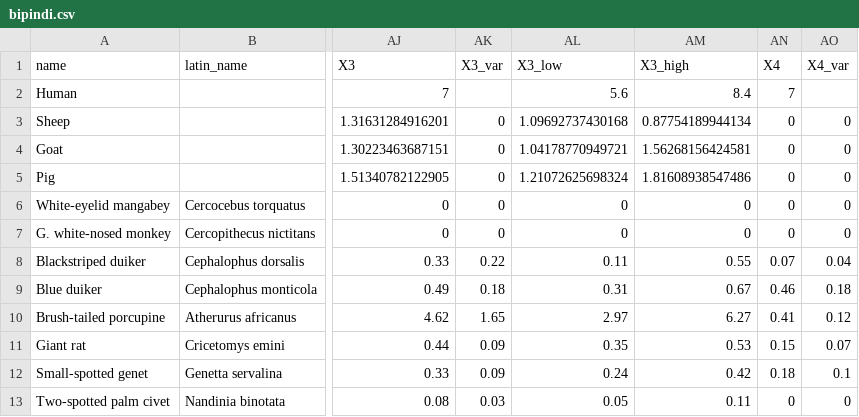
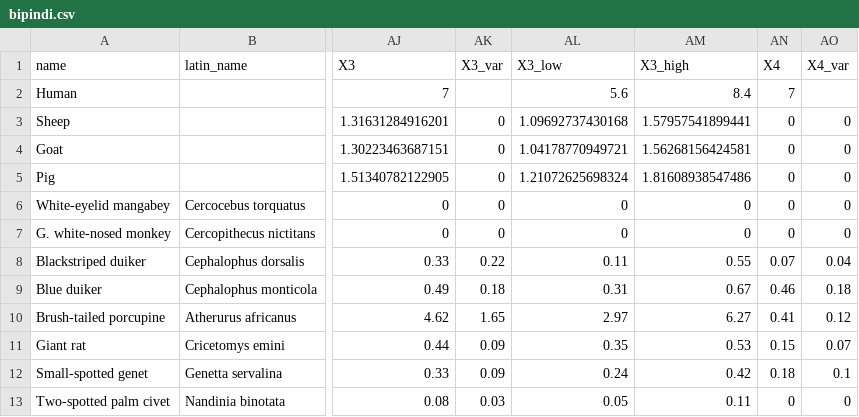
Before and after one commit to sbfnk/trypanosomiasis, a CSV file: data/bipindi.csv, drawn as a sheet; only a part is shown, gaps mark what is left out; the diff names each change by its address in the sheet, - before the commit and + after, or states it on an @@ line.

```diff
--- a/data/bipindi.csv
+++ b/data/bipindi.csv
-AM3 (X3_high): 0.87754189944134
+AM3 (X3_high): 1.57957541899441
```
Also changed, not shown: 1 other file.
